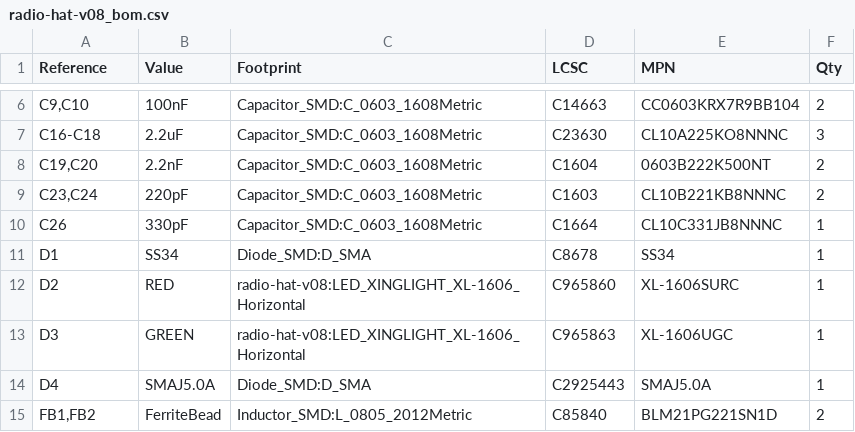
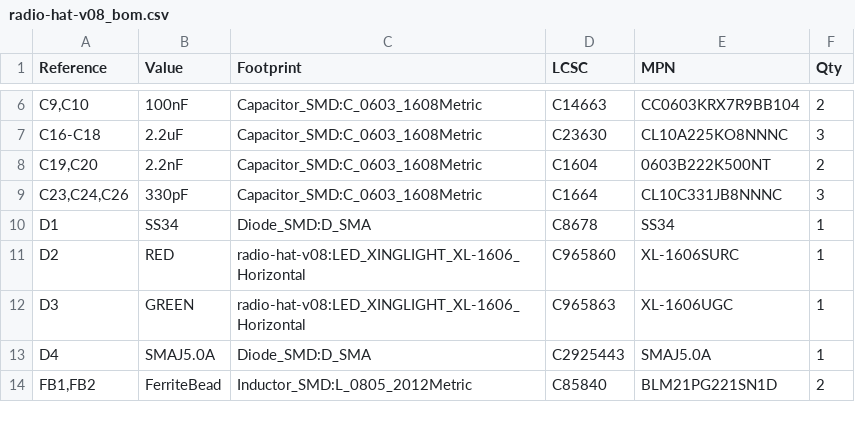
Before and after one commit to morfant/wr-radio, a CSV file: PCB/kicad/radio-hat-v08/radio-hat-v08_bom.csv, drawn as a sheet; only a part is shown, gaps mark what is left out.

```diff
--- a/PCB/kicad/radio-hat-v08/radio-hat-v08_bom.csv
+++ b/PCB/kicad/radio-hat-v08/radio-hat-v08_bom.csv
@@ -8,4 +8,3 @@
 "C19,C20","2.2nF","Capacitor_SMD:C_0603_1608Metric","C1604","0603B222K500NT","2"
-"C23,C24","220pF","Capacitor_SMD:C_0603_1608Metric","C1603","CL10B221KB8NNNC","2"
-"C26","330pF","Capacitor_SMD:C_0603_1608Metric","C1664","CL10C331JB8NNNC","1"
+"C23,C24,C26","330pF","Capacitor_SMD:C_0603_1608Metric","C1664","CL10C331JB8NNNC","3"
 "D1","SS34","Diode_SMD:D_SMA","C8678","SS34","1"
```
Also changed, not shown: 25 other files.
